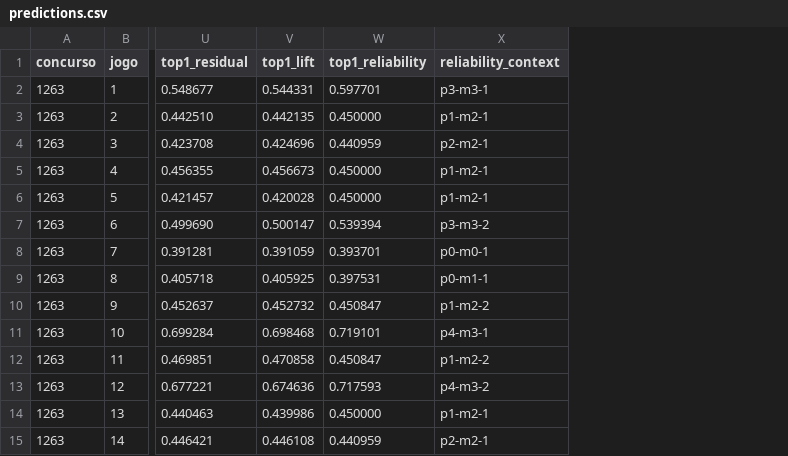
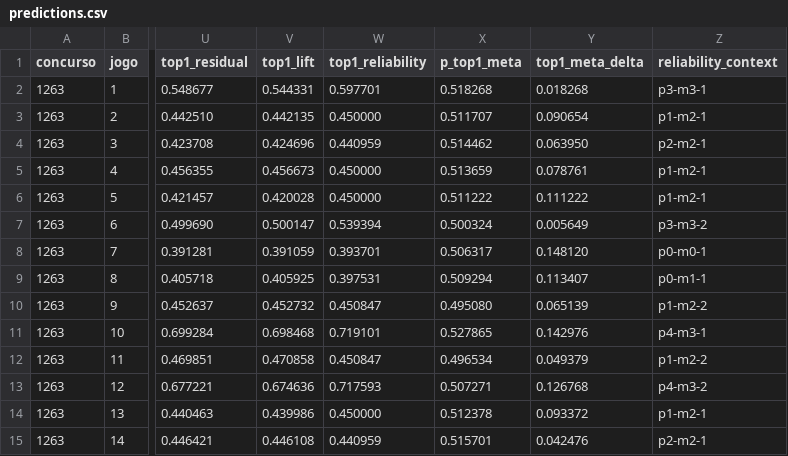
Before and after one commit to marcosvilhena87/Loteca-9s-5d-0t, a CSV file: output/predictions.csv, drawn as a sheet; only a part is shown, gaps mark what is left out; the diff names each change by its address in the sheet, - before the commit and + after, or states it on an @@ line.

Commit message:
Implement top1 meta-confidence walk-forward audit

```diff
--- a/output/predictions.csv
+++ b/output/predictions.csv
+column X (p_top1_meta), rows 2-15: 0.518268 | 0.511707 | 0.514462 | 0.513659 | 0.511222 | 0.500324 | 0.506317 | 0.509294 | 0.495080 | 0.527865 | 0.496534 | 0.507271 | 0.512378 | 0.515701
+column Y (top1_meta_delta), rows 2-15: 0.018268 | 0.090654 | 0.063950 | 0.078761 | 0.111222 | 0.005649 | 0.148120 | 0.113407 | 0.065139 | 0.142976 | 0.049379 | 0.126768 | 0.093372 | 0.042476
```
Also changed, not shown: 6 other files.
